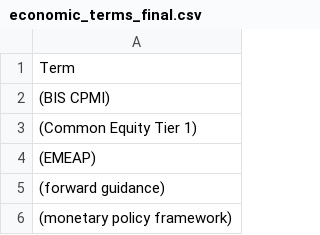
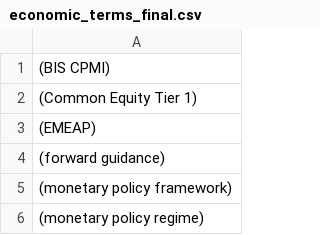
Before and after one commit to woneze/economic-term-annotator, a CSV file: data/economic_terms_final.csv, drawn as a sheet; only a part is shown; the shorter side is filled out with more unchanged rows.

Commit message:
clean data

```diff
--- a/data/economic_terms_final.csv
+++ b/data/economic_terms_final.csv
@@ -1,2 +1 @@
-Term
 (BIS CPMI)
```
